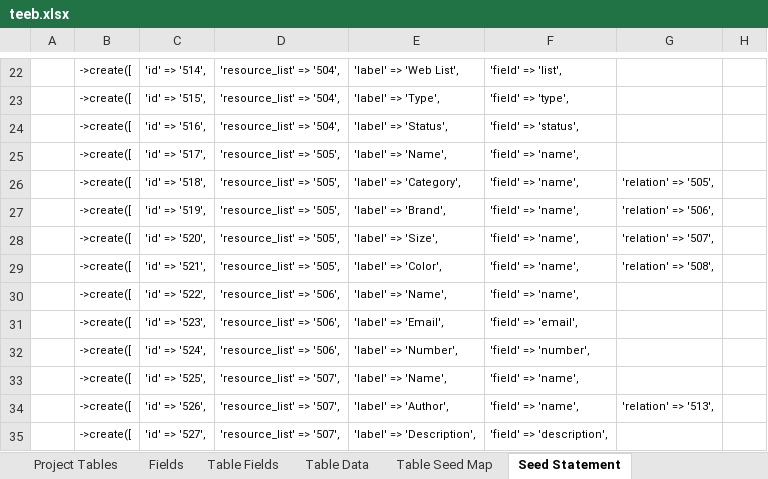
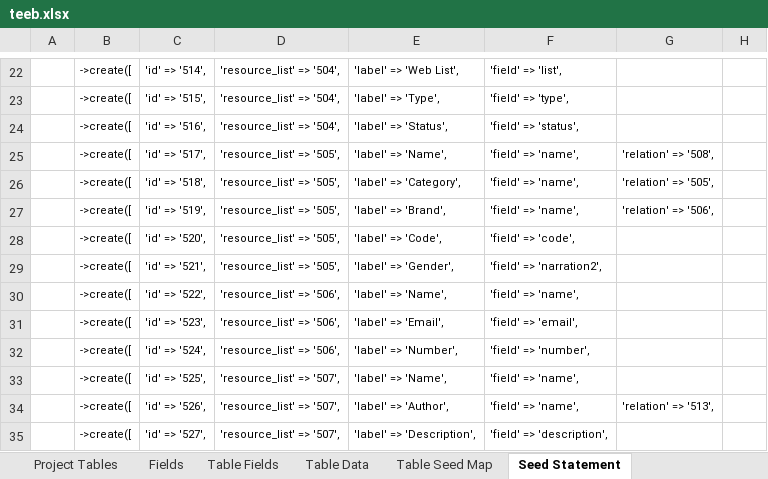
Before and after one commit to MilestoneInnovativeTechnologies/teebpd, an Excel workbook: teeb.xlsx, sheet Seed Statement, drawn as a sheet; only a part is shown, gaps mark what is left out; values as stored, in another font and other column widths than the file's, no borders; the diff names each change by its address in the sheet, - before the commit and + after, or states it on an @@ line.

```diff
--- a/teeb.xlsx (sheet Seed Statement)
+++ b/teeb.xlsx (sheet Seed Statement)
-G25: (empty)
+G25: 'relation' => '508',
-E28: 'label' => 'Size',
+E28: 'label' => 'Code',
-F28: 'field' => 'name',
+F28: 'field' => 'code',
-G28: 'relation' => '507',
+G28: (empty)
-E29: 'label' => 'Color',
+E29: 'label' => 'Gender',
-F29: 'field' => 'name',
+F29: 'field' => 'narration2',
-G29: 'relation' => '508',
+G29: (empty)
```
Also changed, not shown: sheet Table Data, hidden cells, 7 other files.
